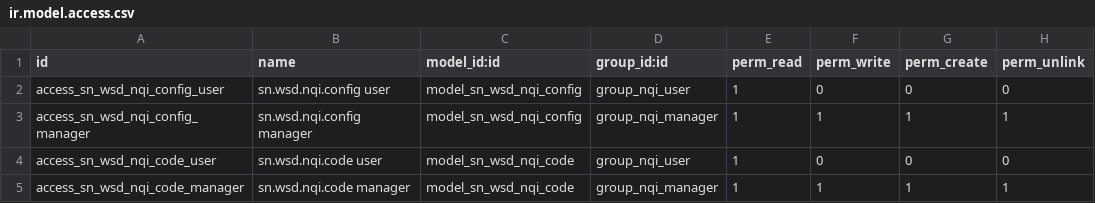
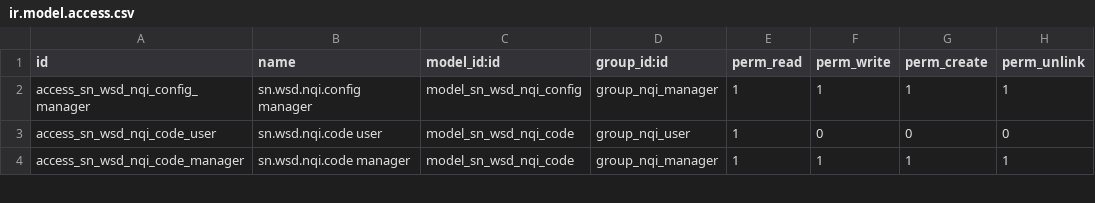
Before and after one commit to SNCIC/wsd, a CSV file: sn_wsd_nqi/security/ir.model.access.csv, drawn as a sheet; only a part is shown.

Commit message:
feat(sn_wsd_nqi): dictionary import upserts by natural key; integration config manager-only
- sn.wsd.nqi.dictionary.mixin: load() resolves natural keys (sorts by
  code type, codes by type+id, components by code) to the existing
  record's external id, creating one on demand - re-importing a
  workbook updates rows instead of failing on the unique keys
- sn.wsd.nqi.config now readable/writable by the NQI manager group
  only (api_token + the whole record); plain NQI users get the
  enterprise code through the stored compute as before
- tests: import updates+creates, idempotent re-import, ACL for plain
  user vs manager - suite 41/41 green

```diff
--- a/sn_wsd_nqi/security/ir.model.access.csv
+++ b/sn_wsd_nqi/security/ir.model.access.csv
@@ -1,3 +1,2 @@
 id,name,model_id:id,group_id:id,perm_read,perm_write,perm_create,perm_unlink
-access_sn_wsd_nqi_config_user,sn.wsd.nqi.config user,model_sn_wsd_nqi_config,group_nqi_user,1,0,0,0
 access_sn_wsd_nqi_config_manager,sn.wsd.nqi.config manager,model_sn_wsd_nqi_config,group_nqi_manager,1,1,1,1
```
Also changed, not shown: 7 other files.
